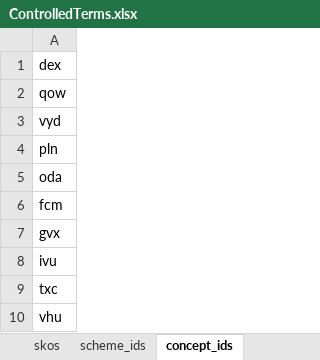
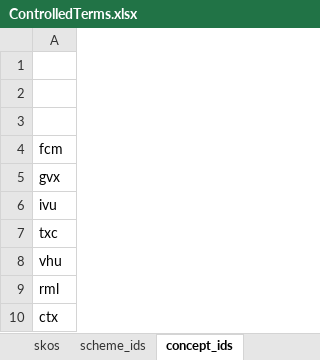
Before and after one commit to sapa/spa-vocabulary, an Excel workbook: source/ControlledTerms.xlsx, sheet concept_ids, drawn as a sheet; only a part is shown; the shorter side is filled out with more unchanged rows; values as stored, in another font and other column widths than the file's, no borders; the diff names each change by its address in the sheet, - before the commit and + after, or states it on an @@ line.

```diff
--- a/source/ControlledTerms.xlsx (sheet concept_ids)
+++ b/source/ControlledTerms.xlsx (sheet concept_ids)
-A1: dex
+A1: (empty)
-A2: qow
+A2: (empty)
-A3: vyd
+A3: (empty)
-row 4: pln
-row 5: oda
```
Also changed, not shown: sheet skos, 2 other files.
